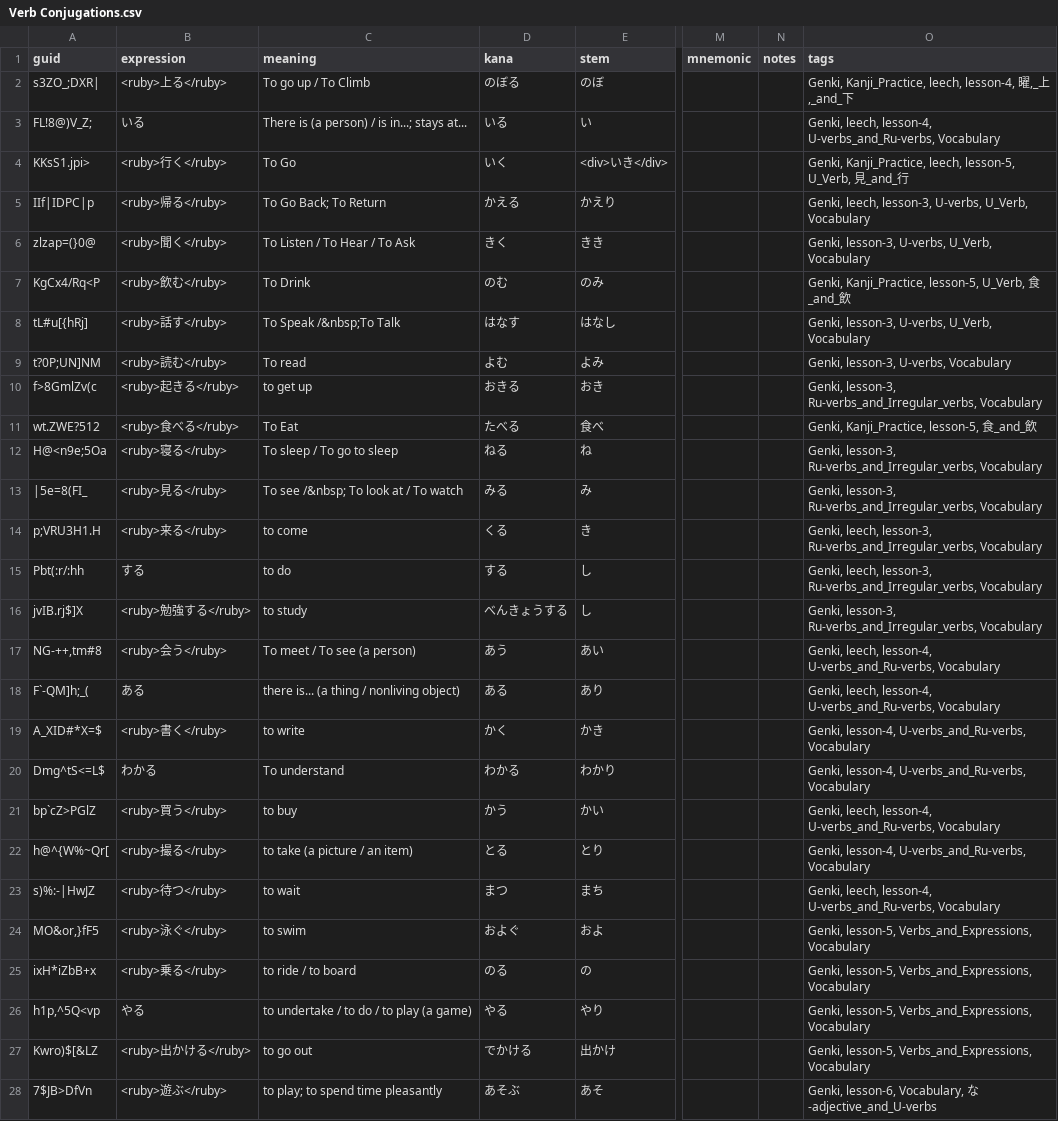
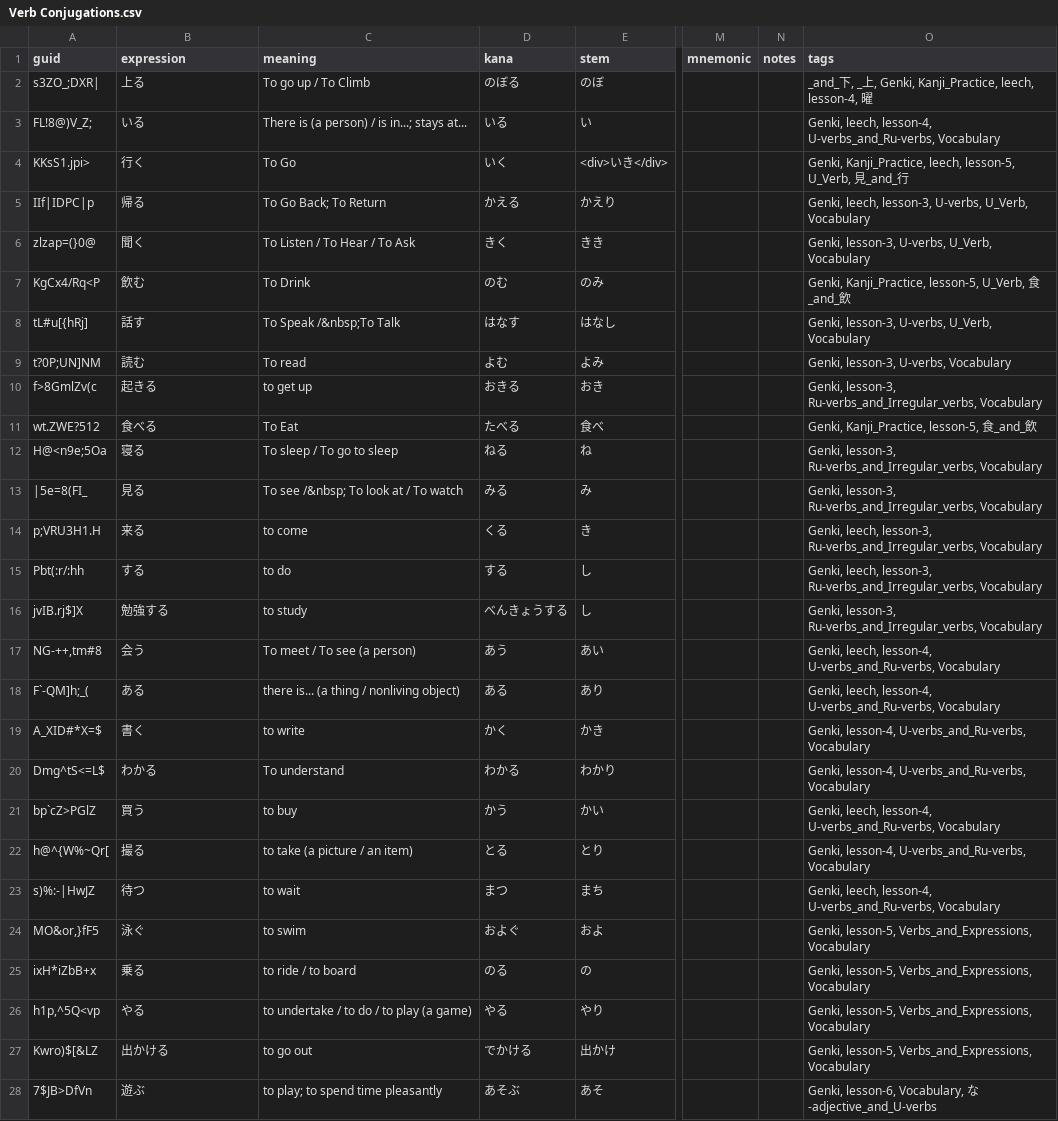
Before and after one commit to justin/anki-templates, a CSV file: src/data/Verb Conjugations.csv, drawn as a sheet; only a part is shown, gaps mark what is left out; the diff covers the shown part only; the diff names each change by its address in the sheet, - before the commit and + after, or states it on an @@ line.

```diff
--- a/src/data/Verb Conjugations.csv
+++ b/src/data/Verb Conjugations.csv
-B2 (expression): <ruby>上る</ruby>
+B2 (expression): 上る
-O2 (tags): Genki, Kanji_Practice, leech, lesson-4, 曜,_上,_and_下
+O2 (tags): _and_下, _上, Genki, Kanji_Practice, leech, lesson-4, 曜
-B4 (expression): <ruby>行く</ruby>
+B4 (expression): 行く
-B5 (expression): <ruby>帰る</ruby>
+B5 (expression): 帰る
-B6 (expression): <ruby>聞く</ruby>
+B6 (expression): 聞く
-B7 (expression): <ruby>飲む</ruby>
+B7 (expression): 飲む
-B8 (expression): <ruby>話す</ruby>
+B8 (expression): 話す
-B9 (expression): <ruby>読む</ruby>
+B9 (expression): 読む
-B10 (expression): <ruby>起きる</ruby>
+B10 (expression): 起きる
-B11 (expression): <ruby>食べる</ruby>
+B11 (expression): 食べる
-B12 (expression): <ruby>寝る</ruby>
+B12 (expression): 寝る
-B13 (expression): <ruby>見る</ruby>
+B13 (expression): 見る
-B14 (expression): <ruby>来る</ruby>
+B14 (expression): 来る
-B16 (expression): <ruby>勉強する</ruby>
+B16 (expression): 勉強する
-B17 (expression): <ruby>会う</ruby>
+B17 (expression): 会う
-B19 (expression): <ruby>書く</ruby>
+B19 (expression): 書く
-B21 (expression): <ruby>買う</ruby>
+B21 (expression): 買う
-B22 (expression): <ruby>撮る</ruby>
+B22 (expression): 撮る
-B23 (expression): <ruby>待つ</ruby>
+B23 (expression): 待つ
-B24 (expression): <ruby>泳ぐ</ruby>
+B24 (expression): 泳ぐ
-B25 (expression): <ruby>乗る</ruby>
+B25 (expression): 乗る
-B27 (expression): <ruby>出かける</ruby>
+B27 (expression): 出かける
-B28 (expression): <ruby>遊ぶ</ruby>
+B28 (expression): 遊ぶ
```
Also changed, not shown: 45 edited cells elsewhere in this file, src/data/Japanese - Kanji.csv, src/data/Vocabulary.csv.
